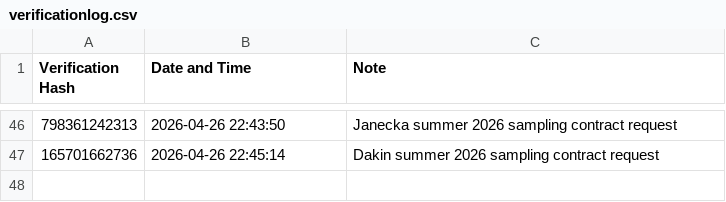
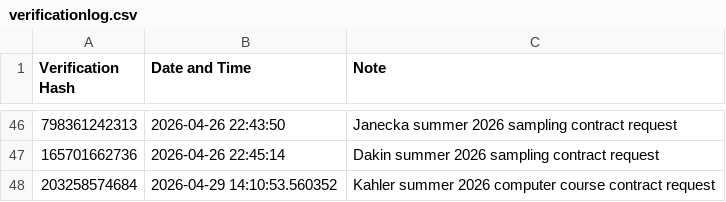
Before and after one commit to dmkahler/e-signature, a CSV file: verificationlog.csv, drawn as a sheet; only a part is shown, gaps mark what is left out.

Commit message:
new sig

```diff
--- a/verificationlog.csv
+++ b/verificationlog.csv
@@ -47 +47,2 @@
 165701662736,2026-04-26 22:45:14,"Dakin summer 2026 sampling contract request"
+203258574684,2026-04-29 14:10:53.560352,"Kahler summer 2026 computer course contract request"
```
